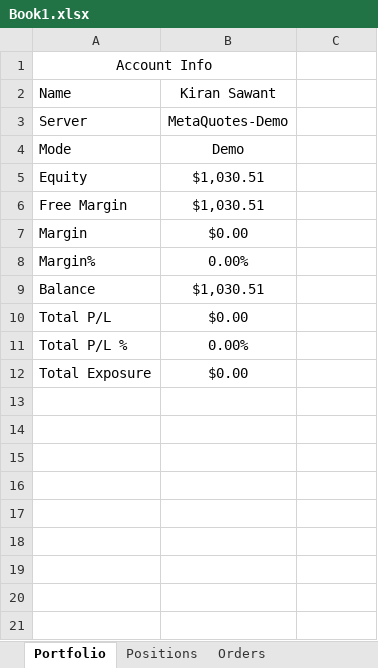
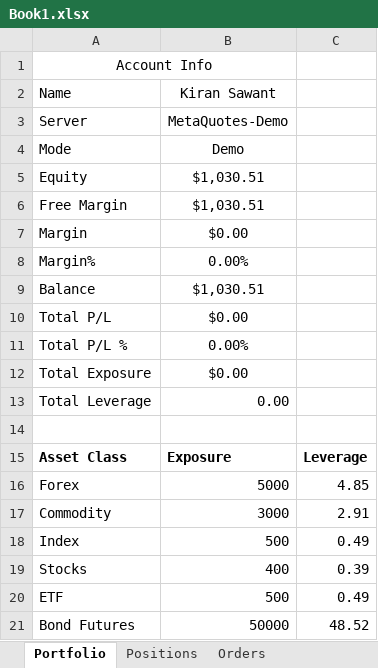
Before and after one commit to Kiran-Sawant/Risk-Monitor, an Excel workbook: Book1.xlsx, sheet Portfolio, drawn as a sheet; values as stored, in another font and other column widths than the file's, no borders; charts and pictures and conditional formats not drawn; the diff names each change by its address in the sheet, - before the commit and + after, or states it on an @@ line.

Commit message:
modified template to show asset-class exposure

```diff
--- a/Book1.xlsx (sheet Portfolio)
+++ b/Book1.xlsx (sheet Portfolio)
+row 13: Total Leverage | 0.00
+row 14: (empty)
+row 15: Asset Class | Exposure | Leverage
+row 16: Forex | 5000 | 4.85
+row 17: Commodity | 3000 | 2.91
+row 18: Index | 500 | 0.49
+row 19: Stocks | 400 | 0.39
+row 20: ETF | 500 | 0.49
+row 21: Bond Futures | 50000 | 48.52
```
Also changed, not shown: charts or pictures.
